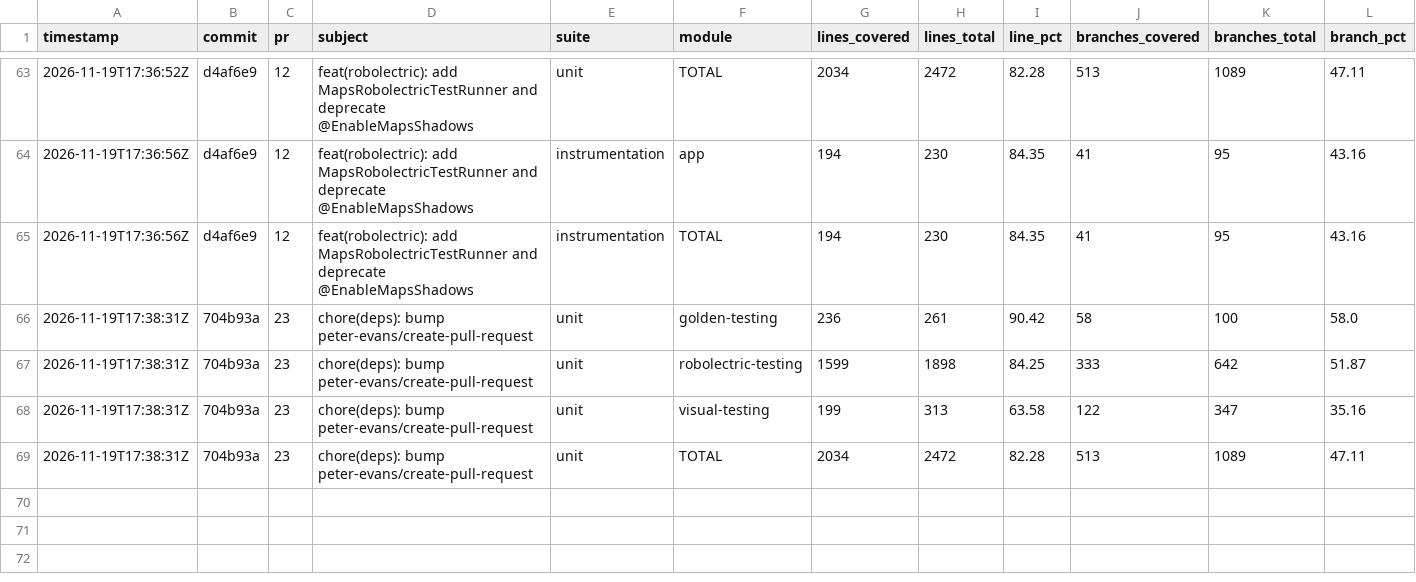
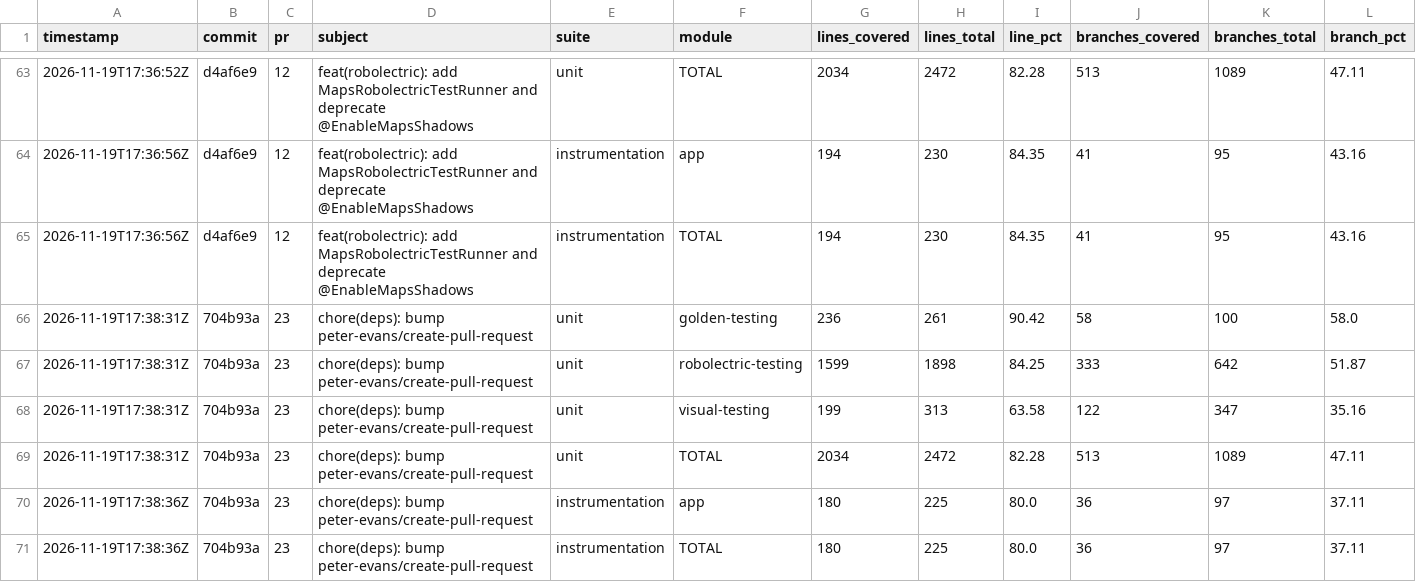
Before and after one commit to googlemaps/android-maps-testing, a CSV file: history.csv, drawn as a sheet; only a part is shown, gaps mark what is left out; rows hold the shown columns only; the diff names each change by its address in the sheet, - before the commit and + after, or states it on an @@ line.

Commit message:
chore: record instrumentation coverage

```diff
--- a/history.csv
+++ b/history.csv
+row 70: 2026-11-19T17:38:36Z | 704b93a | 23 | chore(deps): bump peter-evans/create-pull-request | instrumentation | app | 180 | 225 | 80.0 | 36 | 97 | 37.11
+row 71: 2026-11-19T17:38:36Z | 704b93a | 23 | chore(deps): bump peter-evans/create-pull-request | instrumentation | TOTAL | 180 | 225 | 80.0 | 36 | 97 | 37.11
```
Also changed, not shown: 2 other files.
